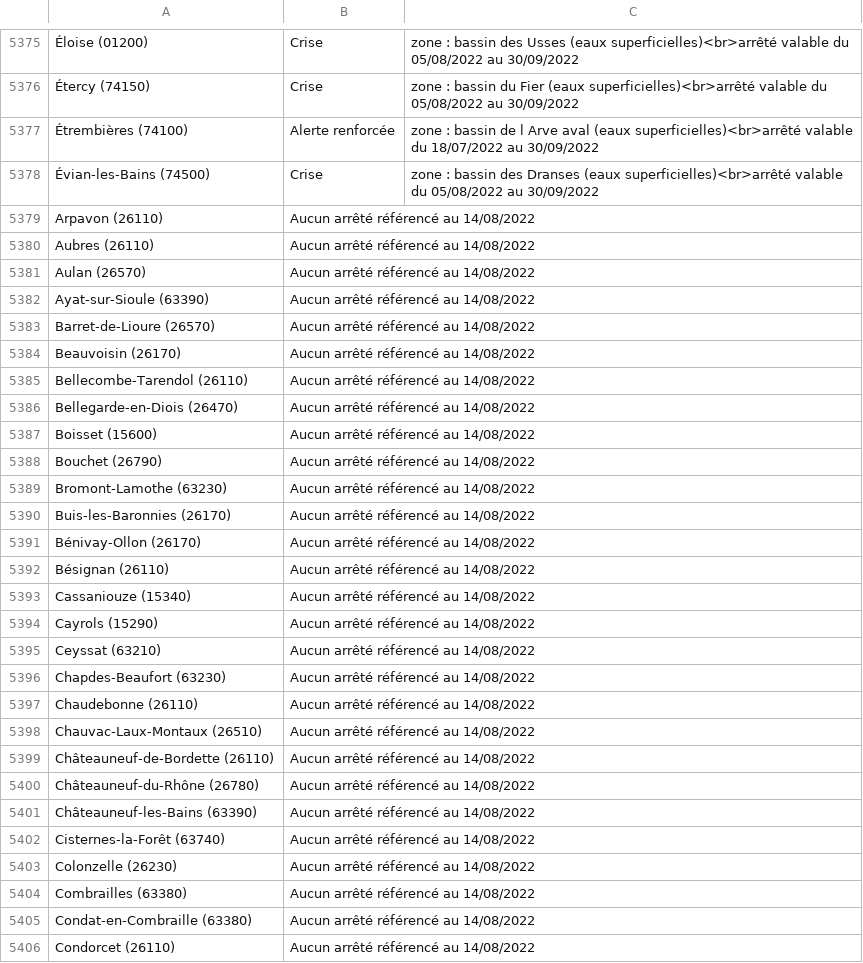
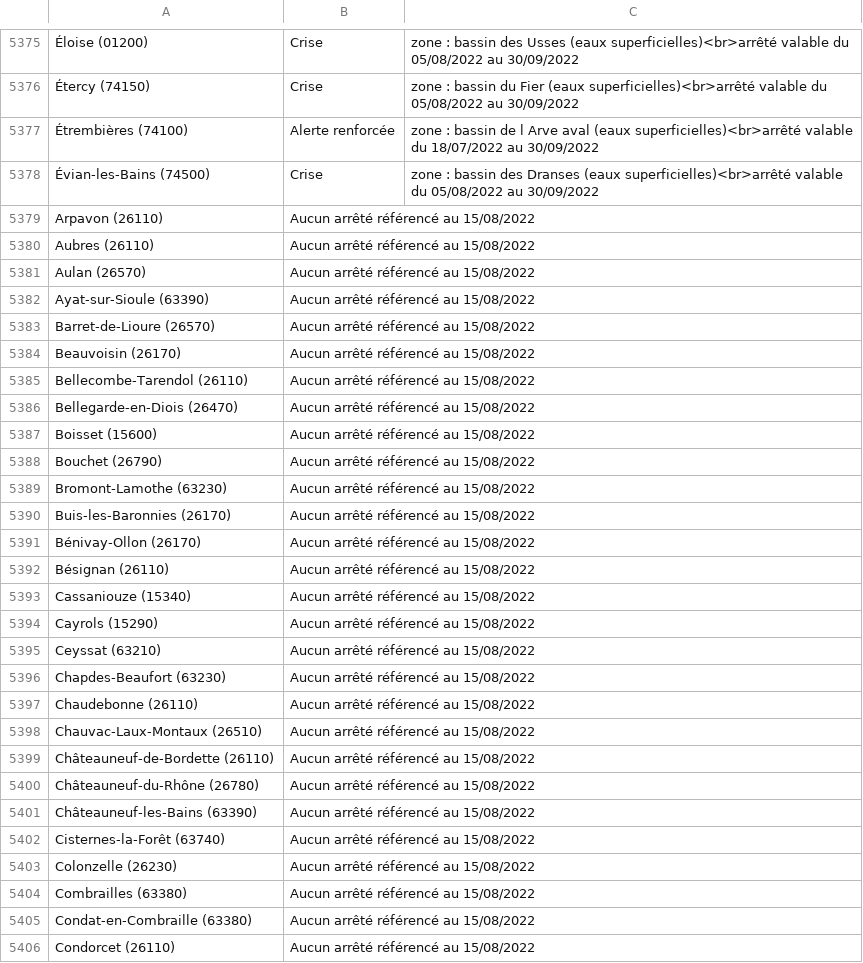
Before and after one commit to mattifaye/secheresse, a CSV file: arretes_secheresse_auvergne-rhone-alpes.csv, drawn as a sheet; only a part is shown, gaps mark what is left out; the diff covers the shown part only; the diff names each change by its address in the sheet, - before the commit and + after, or states it on an @@ line.

```diff
--- a/arretes_secheresse_auvergne-rhone-alpes.csv
+++ b/arretes_secheresse_auvergne-rhone-alpes.csv
-B5379:B5406: Aucun arrêté référencé au 14/08/2022
+B5379:B5406: Aucun arrêté référencé au 15/08/2022
```
Also changed, not shown: 135 edited cells elsewhere in this file, arretes_secheresse_bourgogne-franche-comte.csv, arretes_secheresse_bretagne.csv, 8 other files.
